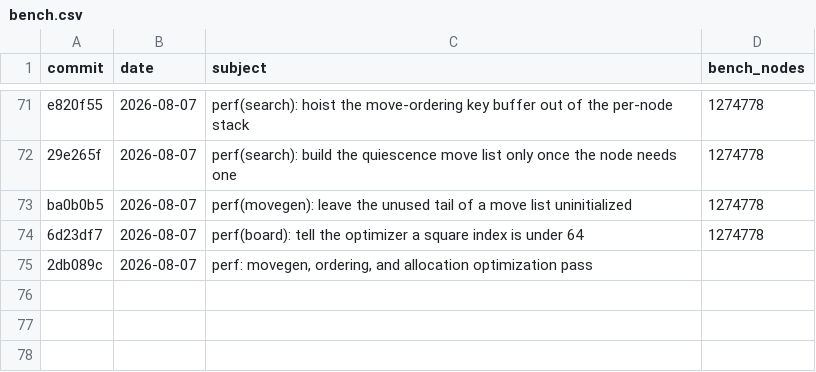
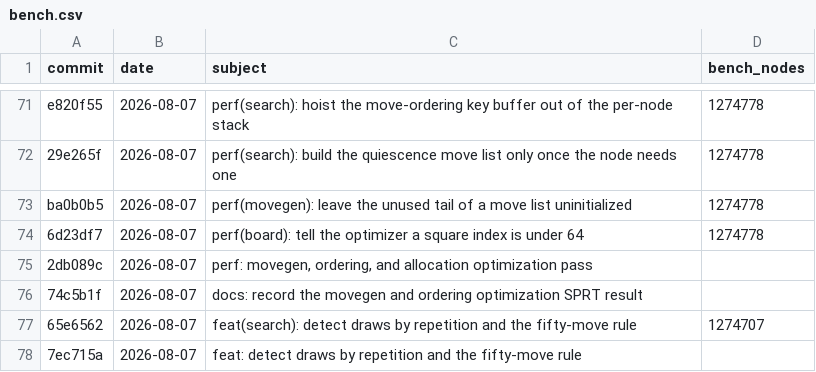
Before and after one commit to hxyulin/lattice, a CSV file: bench.csv, drawn as a sheet; only a part is shown, gaps mark what is left out; the diff names each change by its address in the sheet, - before the commit and + after, or states it on an @@ line.

Commit message:
docs: record the draw detection SPRT result

```diff
--- a/bench.csv
+++ b/bench.csv
+row 76: 74c5b1f | 2026-08-07 | docs: record the movegen and ordering optimization SPRT result
+row 77: 65e6562 | 2026-08-07 | feat(search): detect draws by repetition and the fifty-move rule | 1274707
+row 78: 7ec715a | 2026-08-07 | feat: detect draws by repetition and the fifty-move rule
```
Also changed, not shown: 1 other file.
